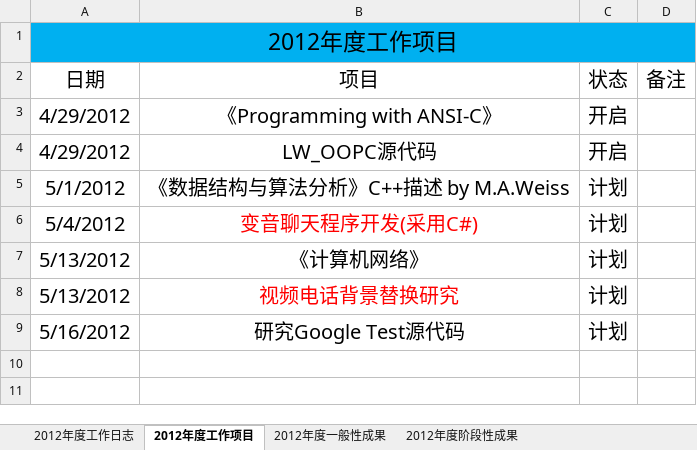
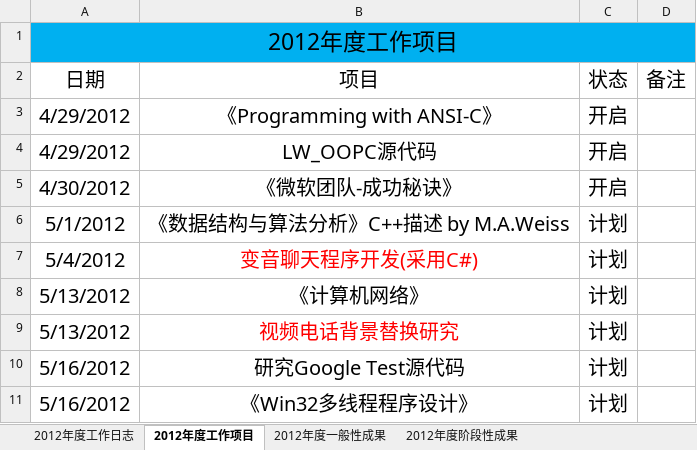
Before and after one commit to ssqre/todo, an Excel workbook: WorkList.xlsx, sheet 2012年度工作项目, drawn as a sheet; values as stored, in another font and other column widths than the file's, no borders; table styles not drawn; the diff names each change by its address in the sheet, - before the commit and + after, or states it on an @@ line.

```diff
--- a/WorkList.xlsx (sheet 2012年度工作项目)
+++ b/WorkList.xlsx (sheet 2012年度工作项目)
+row 5: 4/30/2012 | 《微软团队-成功秘诀》 | 开启
+row 11: 5/16/2012 | 《Win32多线程程序设计》 | 计划
```
Also changed, not shown: 2 other files.
